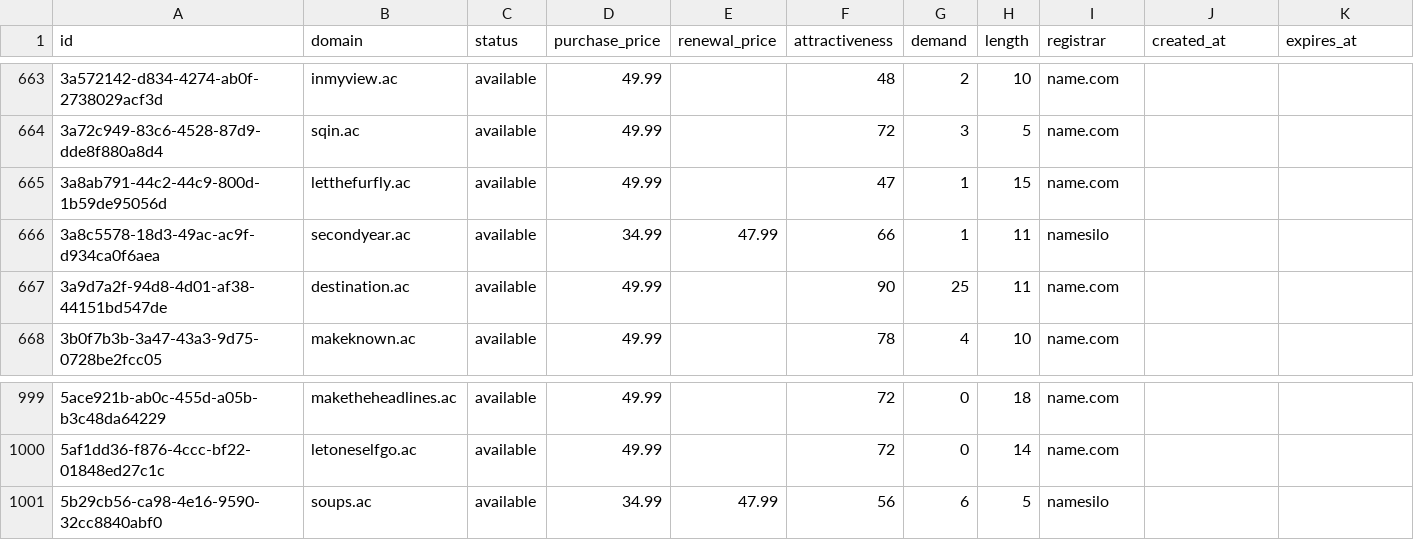
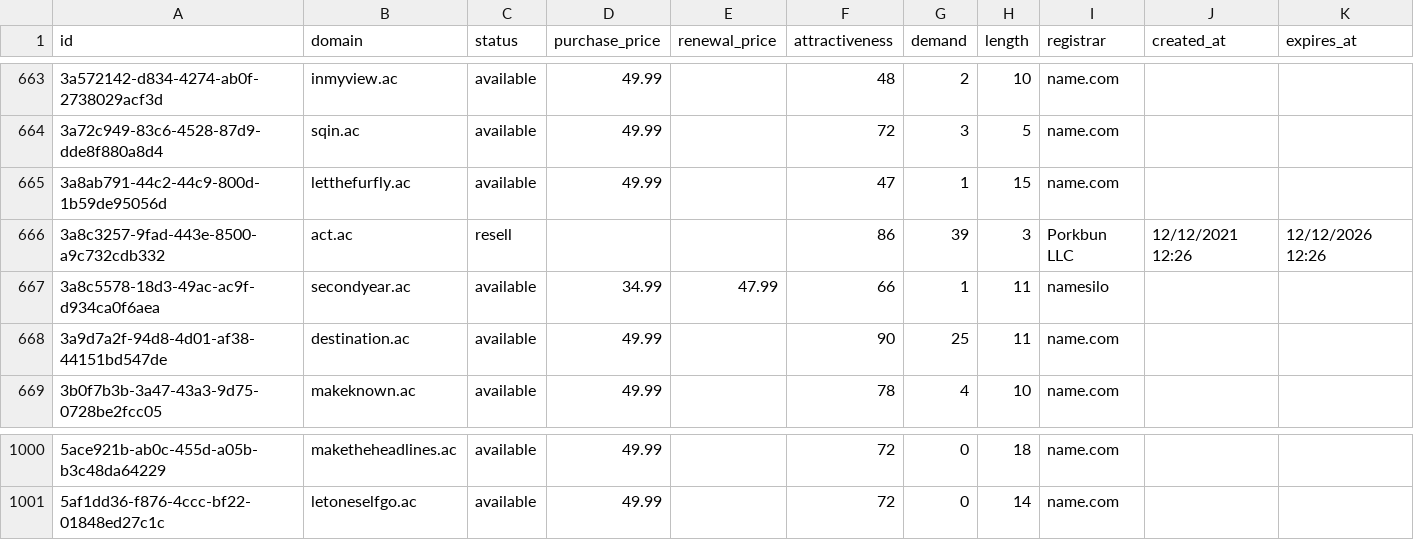
Before and after one commit to UniqueDomains/ac-oneword-domains, a CSV file: ac.csv, drawn as a sheet; only a part is shown, gaps mark what is left out; removed rows and columns are numbered as before the commit, all else as after; the diff names each change by its address in the sheet, - before the commit and + after, or states it on an @@ line.

Commit message:
Domains update

```diff
--- a/ac.csv
+++ b/ac.csv
+row 666: 3a8c3257-9fad-443e-8500-a9c732cdb332 | act.ac | resell |  |  | 86 | 39 | 3 | Porkbun LLC | 12/12/2021 12:26 | 12/12/2026 12:26
-row 1001: 5b29cb56-ca98-4e16-9590-32cc8840abf0 | soups.ac | available | 34.99 | 47.99 | 56 | 6 | 5 | namesilo
```
Also changed, not shown: 4 other files.
